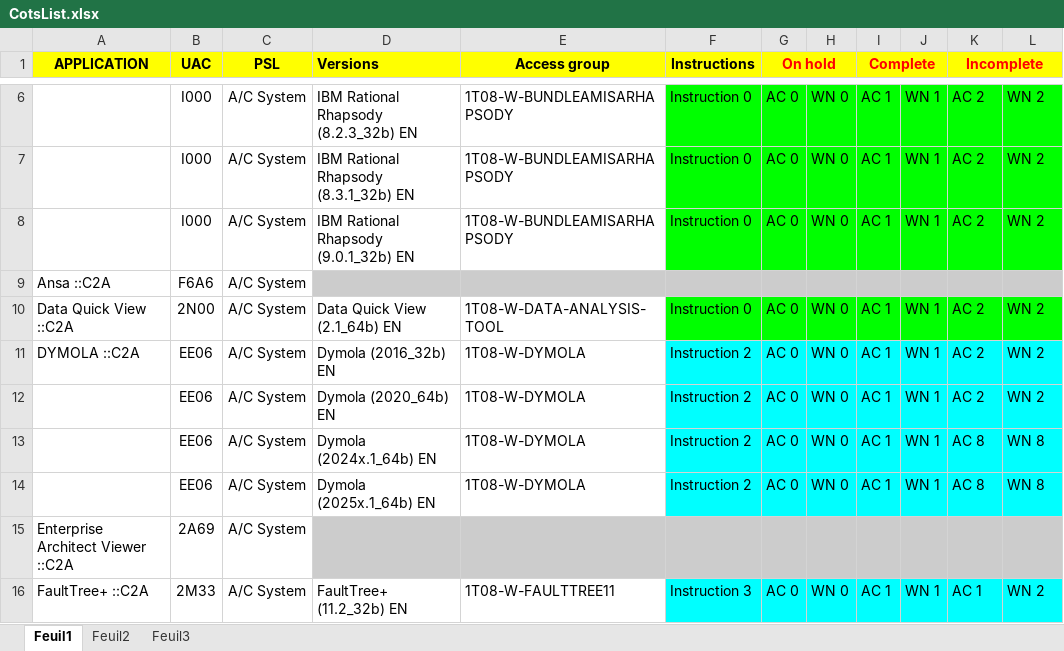
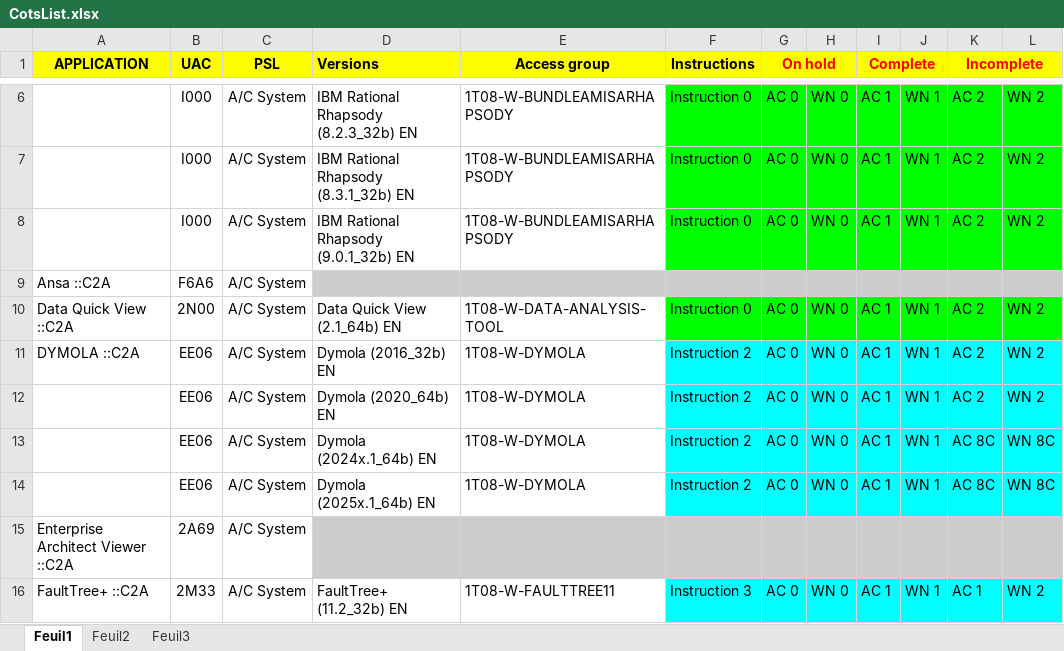
Before and after one commit to serghinerached/DsiCenter_Excel, an Excel workbook: data/CotsList.xlsx, sheet Feuil1, drawn as a sheet; only a part is shown, gaps mark what is left out; values as stored, in another font and other column widths than the file's, no borders; the diff names each change by its address in the sheet, - before the commit and + after, or states it on an @@ line.

Commit message:
Updates

```diff
--- a/data/CotsList.xlsx (sheet Feuil1)
+++ b/data/CotsList.xlsx (sheet Feuil1)
-K13:K14 (Incomplete): AC 8
+K13:K14 (Incomplete): AC 8C
-L13:L14: WN 8
+L13:L14: WN 8C
```
